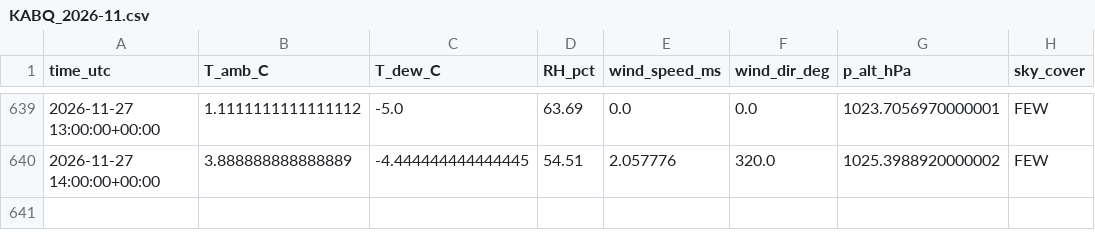
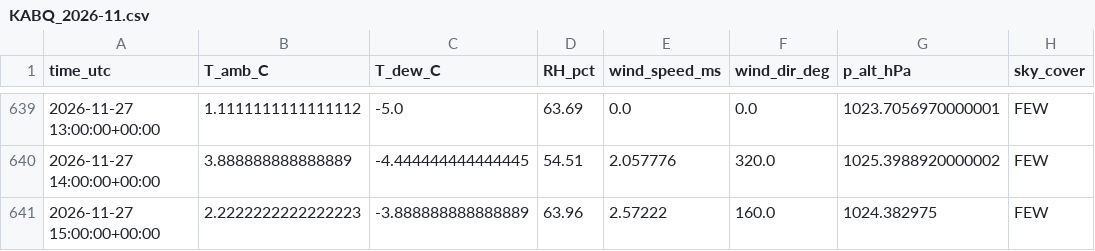
Before and after one commit to pratikrajpandey1/Live_Temperature_LSTM, a CSV file: data/obs/KABQ_2026-11.csv, drawn as a sheet; only a part is shown, gaps mark what is left out.

```diff
--- a/data/obs/KABQ_2026-11.csv
+++ b/data/obs/KABQ_2026-11.csv
@@ -640 +640,2 @@ time_utc,T_amb_C,T_dew_C,RH_pct,wind_speed_ms,wind_dir_deg,p_alt_hPa,sky_cover
 2026-11-27 14:00:00+00:00,3.888888888888889,-4.444444444444445,54.51,2.057776,320.0,1025.3988920000002,FEW
+2026-11-27 15:00:00+00:00,2.2222222222222223,-3.888888888888889,63.96,2.57222,160.0,1024.382975,FEW
```
Also changed, not shown: data/forecasts/2026-11-27.csv, 2 other files.
